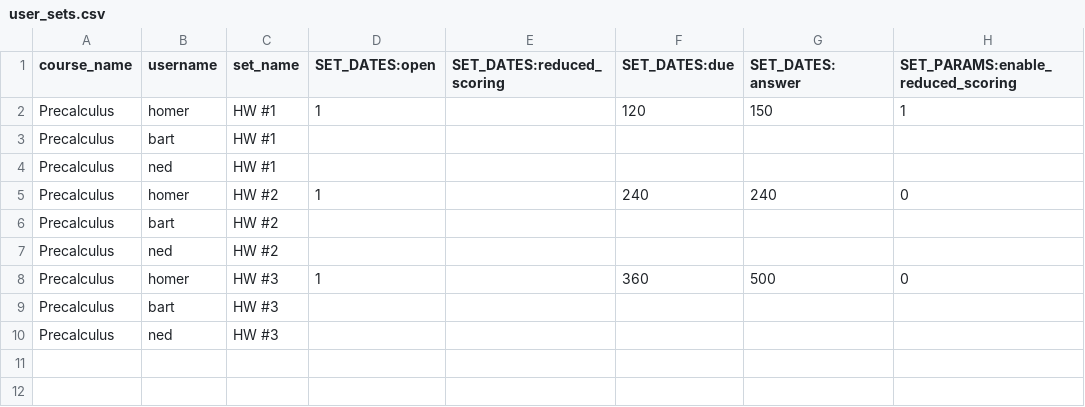
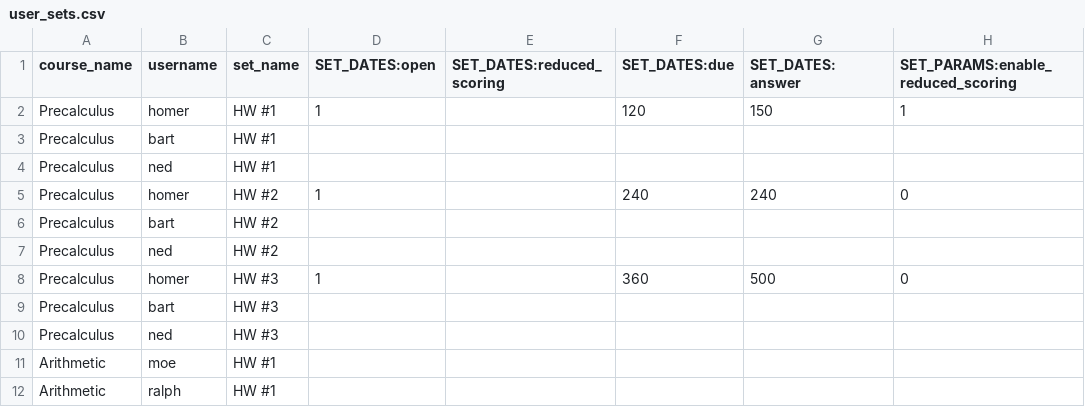
Before and after one commit to openwebwork/webwork3, a CSV file: t/db/sample_data/user_sets.csv, drawn as a sheet.

Commit message:
intial handling of user assignment/overrides to a problem set

```diff
--- a/t/db/sample_data/user_sets.csv
+++ b/t/db/sample_data/user_sets.csv
@@ -10 +10,3 @@ Precalculus,bart,"HW #3",,,,
 Precalculus,ned,"HW #3",,,,
+Arithmetic,moe,"HW #1",,,,
+Arithmetic,ralph,"HW #1",,,,
```
Also changed, not shown: 11 other files.
